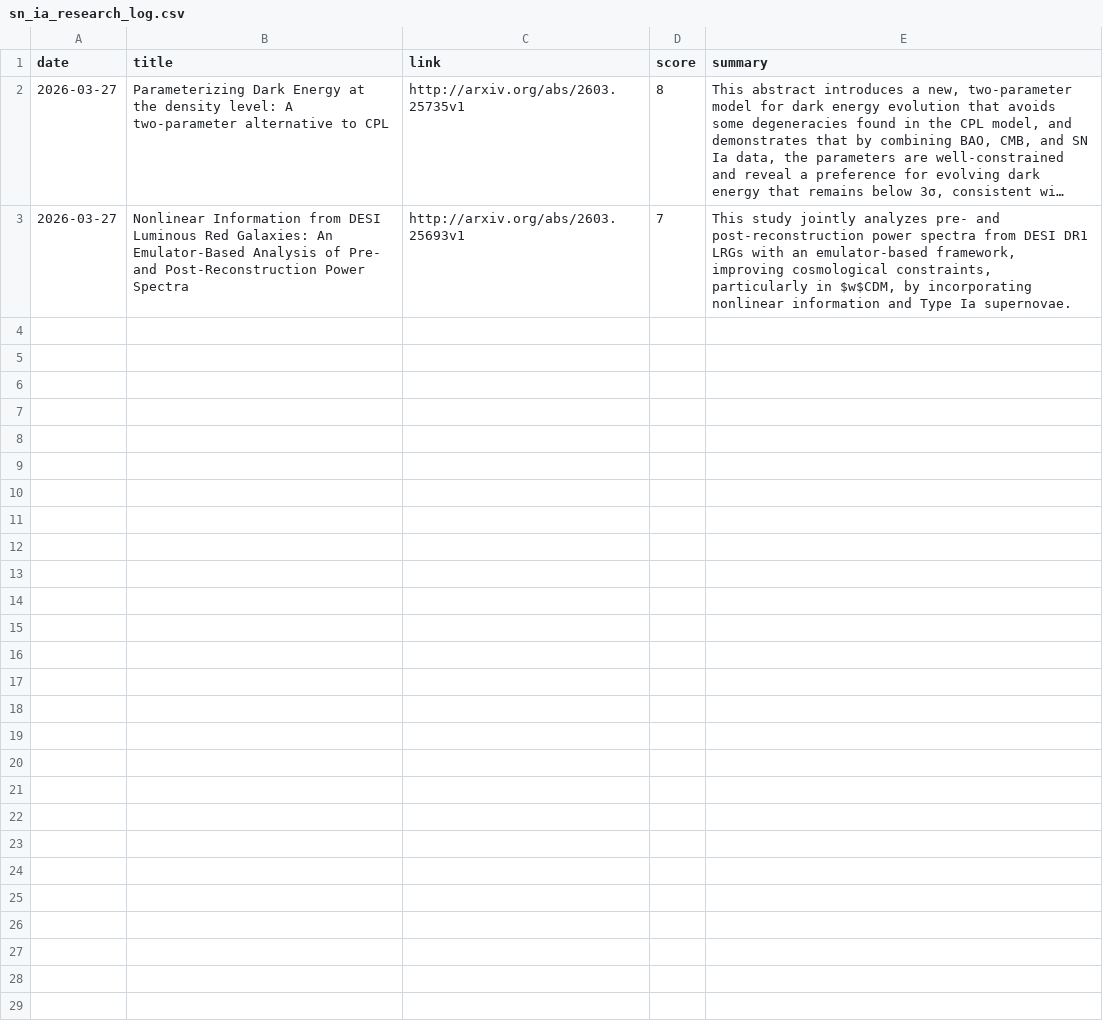
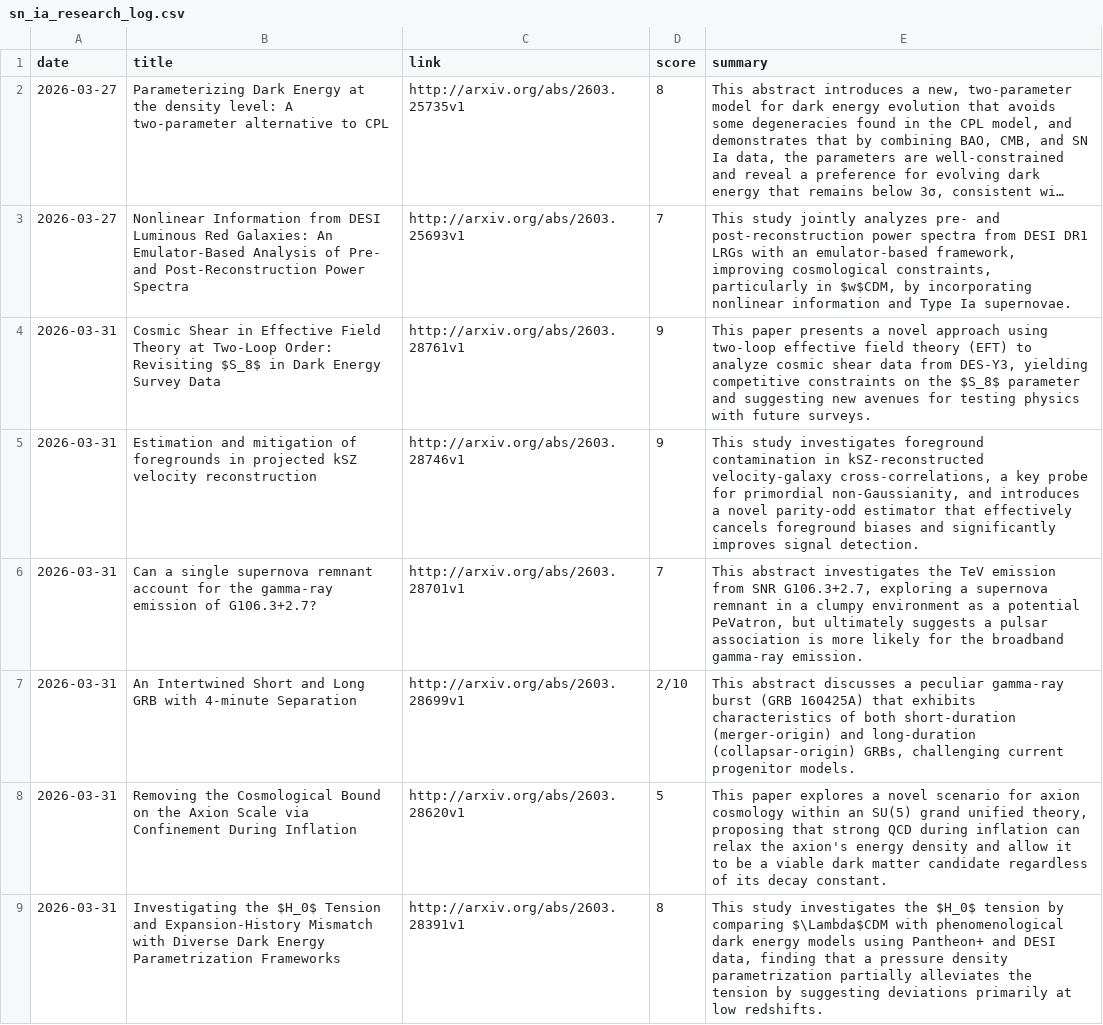
Before and after one commit to Webd0g/Honours_Project, a CSV file: sn_ia_research_log.csv, drawn as a sheet; only a part is shown; long unchanged cells end in …; the diff covers the shown part only; the diff names each change by its address in the sheet, - before the commit and + after, or states it on an @@ line.

Commit message:
1/04/2026: Installed pandas package to create dataframes that can easily manage the data from the SNe that will be pulled from fink. Paper moniter is now working and will check at 10 am every day for papers uploaded within the last 24 hours to Arxiv

```diff
--- a/sn_ia_research_log.csv
+++ b/sn_ia_research_log.csv
+row 4: 2026-03-31 | Cosmic Shear in Effective Field Theory at Two-Loop Order: Revisiting $S_8$ in Dark Energy Survey Data | http://arxiv.org/abs/2603.28761v1 | 9 | This paper presents a novel approach using two-loop effective field theory (EFT) to analyze cosmic shear data from DES-Y3, yielding competitive constraints on the $S_8$ parameter and suggesting new avenues for testing physics with future surveys.
+row 5: 2026-03-31 | Estimation and mitigation of foregrounds in projected kSZ velocity reconstruction | http://arxiv.org/abs/2603.28746v1 | 9 | This study investigates foreground contamination in kSZ-reconstructed velocity-galaxy cross-correlations, a key probe for primordial non-Gaussianity, and introduces a novel parity-odd estimator that effectively cancels foreground biases and significantly improves signal detection.
+row 6: 2026-03-31 | Can a single supernova remnant account for the gamma-ray emission of G106.3+2.7? | http://arxiv.org/abs/2603.28701v1 | 7 | This abstract investigates the TeV emission from SNR G106.3+2.7, exploring a supernova remnant in a clumpy environment as a potential PeVatron, but ultimately suggests a pulsar association is more likely for the broadband gamma-ray emission.
+row 7: 2026-03-31 | An Intertwined Short and Long GRB with 4-minute Separation | http://arxiv.org/abs/2603.28699v1 | 2/10 | This abstract discusses a peculiar gamma-ray burst (GRB 160425A) that exhibits characteristics of both short-duration (merger-origin) and long-duration (collapsar-origin) GRBs, challenging current progenitor models.
+row 8: 2026-03-31 | Removing the Cosmological Bound on the Axion Scale via Confinement During Inflation | http://arxiv.org/abs/2603.28620v1 | 5 | This paper explores a novel scenario for axion cosmology within an SU(5) grand unified theory, proposing that strong QCD during inflation can relax the axion's energy density and allow it to be a viable dark matter candidate regardless of its decay constant.
+row 9: 2026-03-31 | Investigating the $H_0$ Tension and Expansion-History Mismatch with Diverse Dark Energy Parametrization Frameworks | http://arxiv.org/abs/2603.28391v1 | 8 | This study investigates the $H_0$ tension by comparing $\Lambda$CDM with phenomenological dark energy models using Pantheon+ and DESI data, finding that a pressure density parametrization partially alleviates the tension by suggesting deviations primarily at low redshifts.
```
Also changed, not shown: 6 added rows elsewhere in this file, 5 other files.
